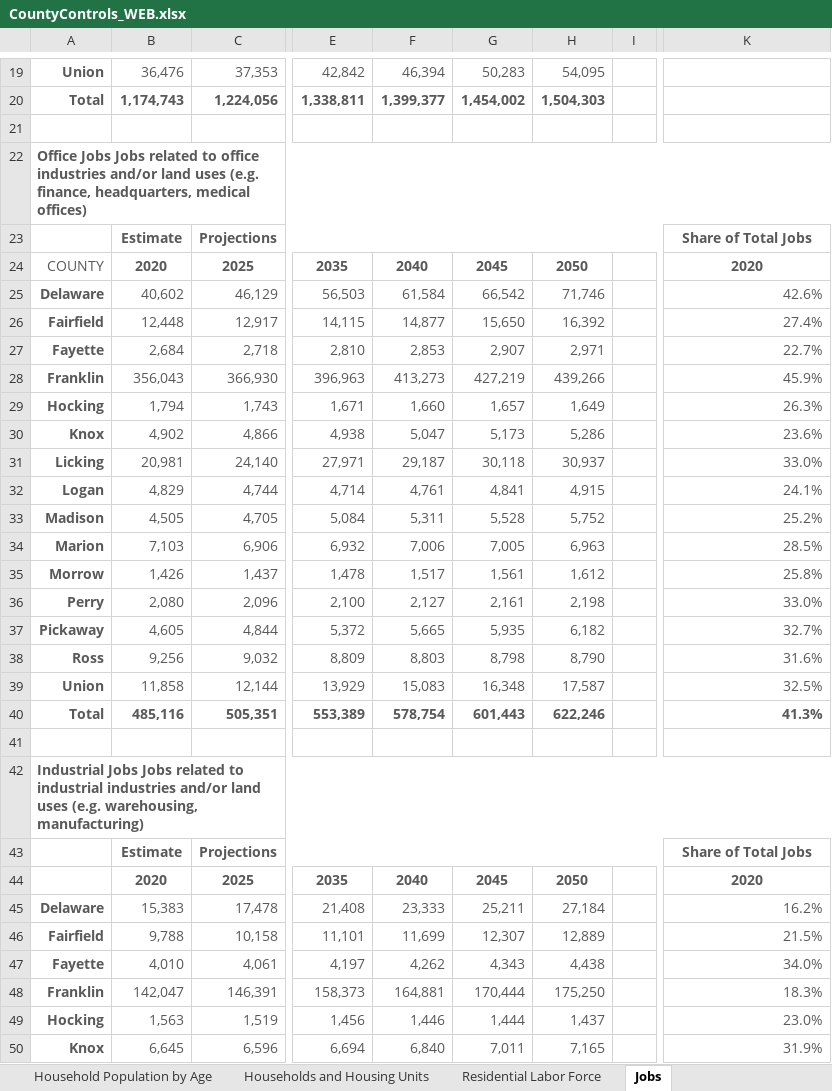
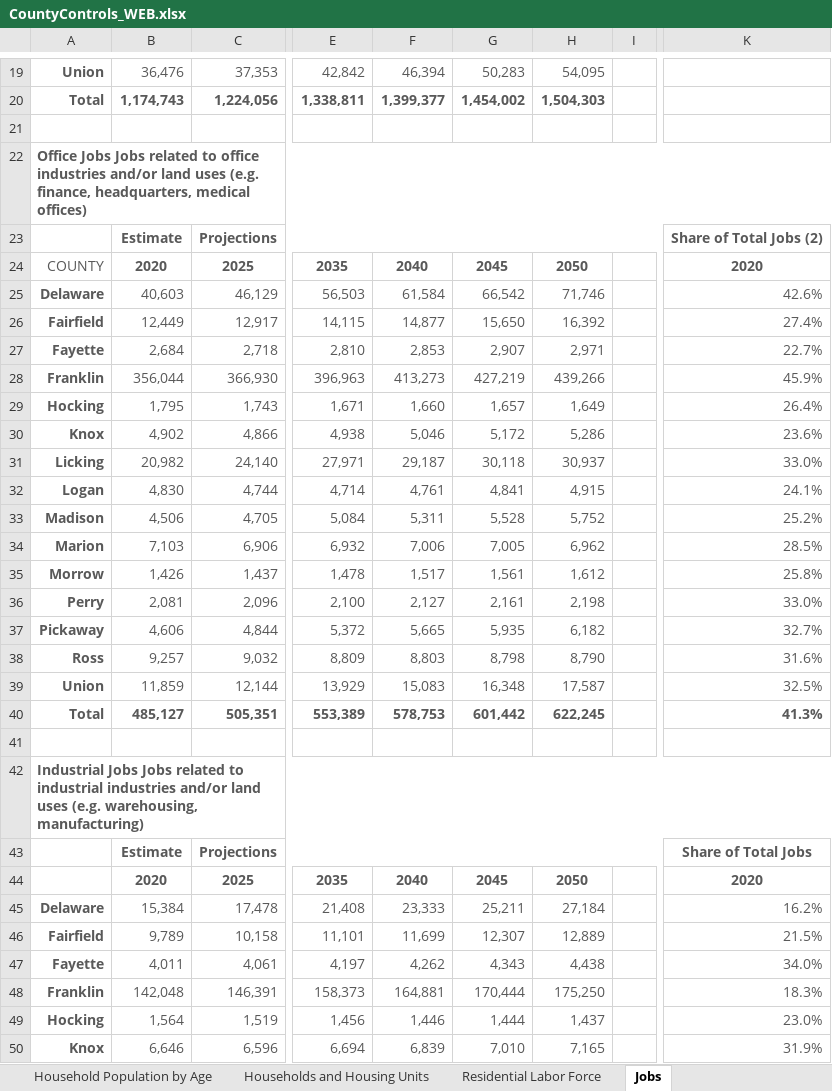
Before and after one commit to morpc/morpc-county-controls, an Excel workbook: deliverables/CountyControls_WEB.xlsx, sheet Jobs, drawn as a sheet; only a part is shown, gaps mark what is left out; values as stored, in another font and other column widths than the file's, no borders; charts and pictures not drawn; the diff covers the shown part only; the diff names each change by its address in the sheet, - before the commit and + after, or states it on an @@ line.

```diff
--- a/deliverables/CountyControls_WEB.xlsx (sheet Jobs)
+++ b/deliverables/CountyControls_WEB.xlsx (sheet Jobs)
-K23: Share of Total Jobs
+K23: Share of Total Jobs (2)
-B25: 40,602
+B25: 40,603
-B26: 12,448
+B26: 12,449
-B28: 356,043
+B28: 356,044
-B29: 1,794
+B29: 1,795
-K29: 26.3%
+K29: 26.4%
-F30: 5,047
+F30: 5,046
-G30: 5,173
+G30: 5,172
-B31: 20,981
+B31: 20,982
-B32: 4,829
+B32: 4,830
-B33: 4,505
+B33: 4,506
-H34: 6,963
+H34: 6,962
-B36: 2,080
+B36: 2,081
-B37: 4,605
+B37: 4,606
-B38: 9,256
+B38: 9,257
-B39: 11,858
+B39: 11,859
-B40: 485,116
+B40: 485,127
-F40: 578,754
+F40: 578,753
-G40: 601,443
+G40: 601,442
-H40: 622,246
+H40: 622,245
-B45: 15,383
+B45: 15,384
-B46: 9,788
+B46: 9,789
-B47: 4,010
+B47: 4,011
-B48: 142,047
+B48: 142,048
-B49: 1,563
+B49: 1,564
-B50: 6,645
+B50: 6,646
-F50: 6,840
+F50: 6,839
-G50: 7,011
+G50: 7,010
```
Also changed, not shown: 66 edited cells elsewhere in this sheet, sheet All Data (Unformatted), 2 other files.
